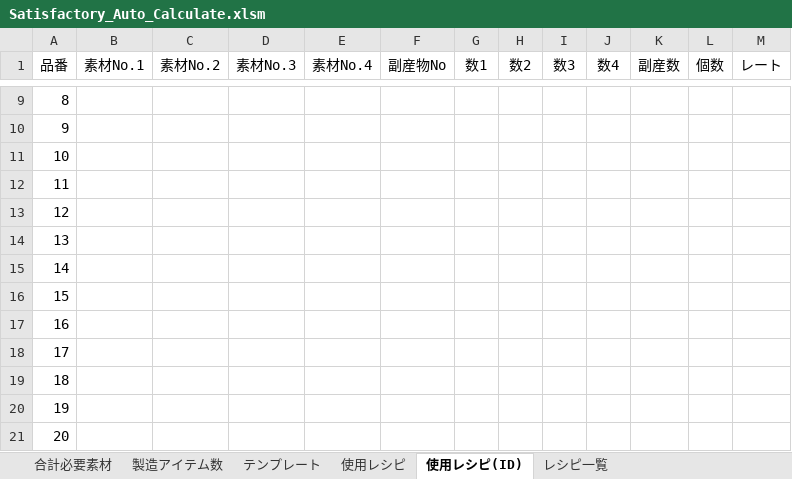
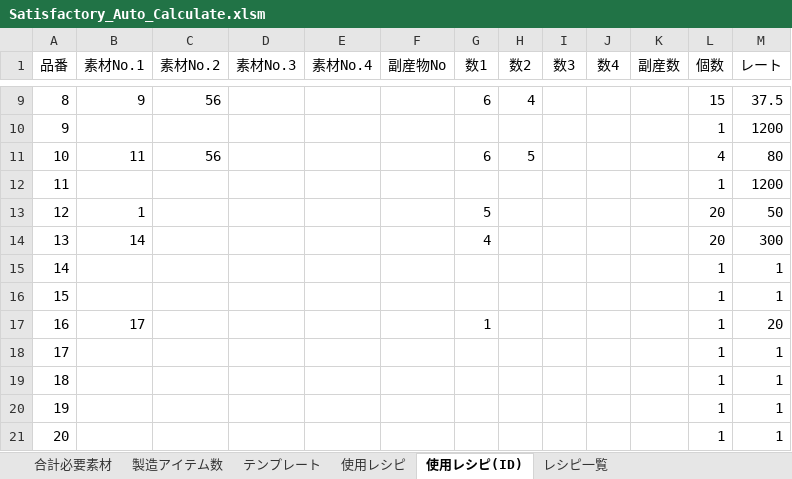
Before and after one commit to Daigoogle/satisfactory_auto_calculate, an Excel workbook: Satisfactory_Auto_Calculate.xlsm, sheet 使用レシピ(ID), drawn as a sheet; only a part is shown, gaps mark what is left out; values as stored, in another font and other column widths than the file's, no borders; the diff covers the shown part only; the diff names each change by its address in the sheet, - before the commit and + after, or states it on an @@ line.

```diff
--- a/Satisfactory_Auto_Calculate.xlsm (sheet 使用レシピ(ID))
+++ b/Satisfactory_Auto_Calculate.xlsm (sheet 使用レシピ(ID))
-B9 (素材No.1): (empty)
+B9 (素材No.1): 9
-C9 (素材No.2): (empty)
+C9 (素材No.2): 56
-G9 (数1): (empty)
+G9 (数1): 6
-H9 (数2): (empty)
+H9 (数2): 4
-L9 (個数): (empty)
+L9 (個数): 15
-M9 (レート): (empty)
+M9 (レート): 37.5
-L10 (個数): (empty)
+L10 (個数): 1
-M10 (レート): (empty)
+M10 (レート): 1200
-B11 (素材No.1): (empty)
+B11 (素材No.1): 11
-C11 (素材No.2): (empty)
+C11 (素材No.2): 56
-G11 (数1): (empty)
+G11 (数1): 6
-H11 (数2): (empty)
+H11 (数2): 5
-L11 (個数): (empty)
+L11 (個数): 4
-M11 (レート): (empty)
+M11 (レート): 80
-L12 (個数): (empty)
+L12 (個数): 1
-M12 (レート): (empty)
+M12 (レート): 1200
-B13 (素材No.1): (empty)
+B13 (素材No.1): 1
-G13 (数1): (empty)
+G13 (数1): 5
-L13:L14 (個数): (empty)
+L13:L14 (個数): 20
-M13 (レート): (empty)
+M13 (レート): 50
-B14 (素材No.1): (empty)
+B14 (素材No.1): 14
-G14 (数1): (empty)
+G14 (数1): 4
-M14 (レート): (empty)
+M14 (レート): 300
-L15:L21 (個数): (empty)
+L15:L21 (個数): 1
-M15:M16 (レート): (empty)
+M15:M16 (レート): 1
-B17 (素材No.1): (empty)
+B17 (素材No.1): 17
-G17 (数1): (empty)
+G17 (数1): 1
-M17 (レート): (empty)
+M17 (レート): 20
-M18:M21 (レート): (empty)
+M18:M21 (レート): 1
```
Also changed, not shown: 858 edited cells elsewhere in this sheet, sheet 使用レシピ, sheet 合計必要素材, sheet 製造アイテム数, sheet レシピ一覧, formulas that keep their value, 4 other files.
